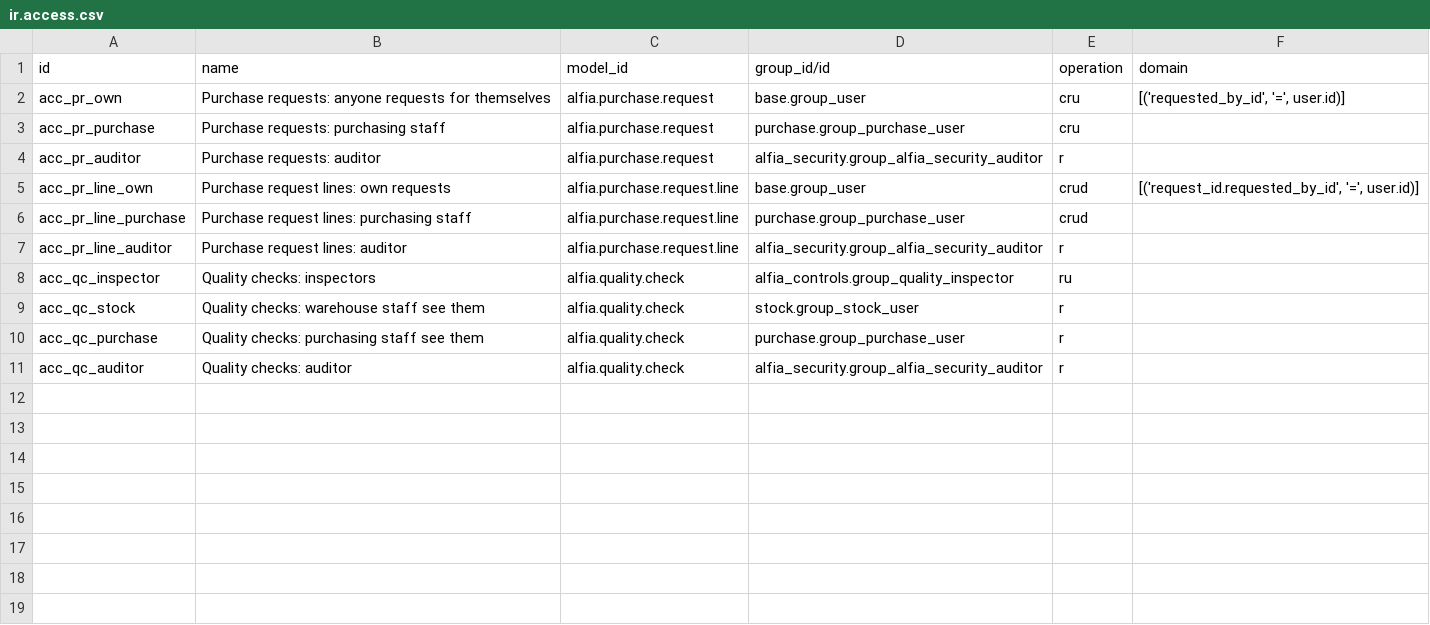
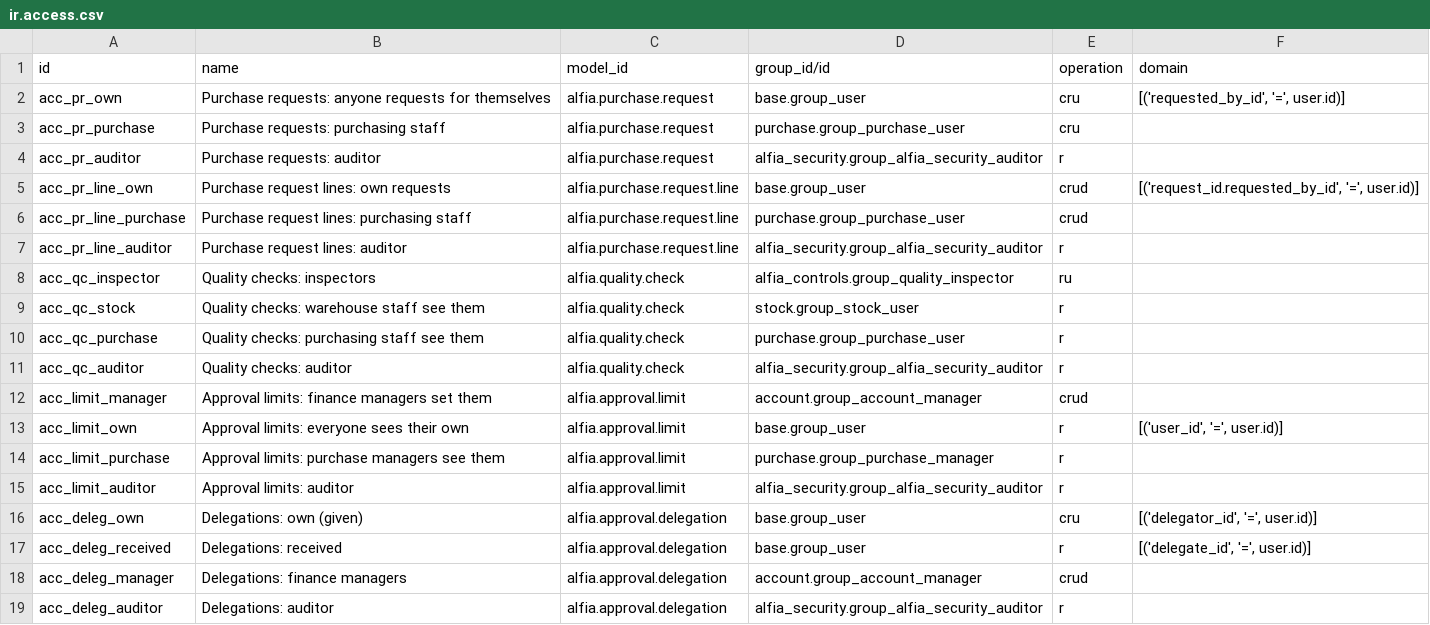
Before and after one commit to vip1982-45/Alfia_odoo_repo, a CSV file: alfia_addons/alfia_controls/security/ir.access.csv, drawn as a sheet; the diff names each change by its address in the sheet, - before the commit and + after, or states it on an @@ line.

```diff
--- a/alfia_addons/alfia_controls/security/ir.access.csv
+++ b/alfia_addons/alfia_controls/security/ir.access.csv
+row 12: acc_limit_manager | Approval limits: finance managers set them | alfia.approval.limit | account.group_account_manager | crud
+row 13: acc_limit_own | Approval limits: everyone sees their own | alfia.approval.limit | base.group_user | r | [('user_id', '=', user.id)]
+row 14: acc_limit_purchase | Approval limits: purchase managers see them | alfia.approval.limit | purchase.group_purchase_manager | r
+row 15: acc_limit_auditor | Approval limits: auditor | alfia.approval.limit | alfia_security.group_alfia_security_auditor | r
+row 16: acc_deleg_own | Delegations: own (given) | alfia.approval.delegation | base.group_user | cru | [('delegator_id', '=', user.id)]
+row 17: acc_deleg_received | Delegations: received | alfia.approval.delegation | base.group_user | r | [('delegate_id', '=', user.id)]
+row 18: acc_deleg_manager | Delegations: finance managers | alfia.approval.delegation | account.group_account_manager | crud
+row 19: acc_deleg_auditor | Delegations: auditor | alfia.approval.delegation | alfia_security.group_alfia_security_auditor | r
```
Also changed, not shown: 7 other files.
